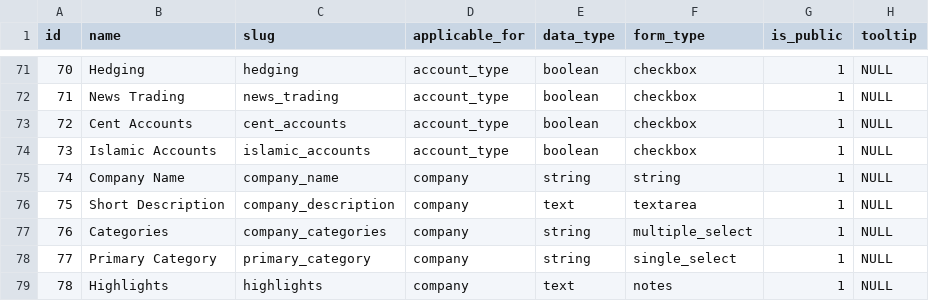
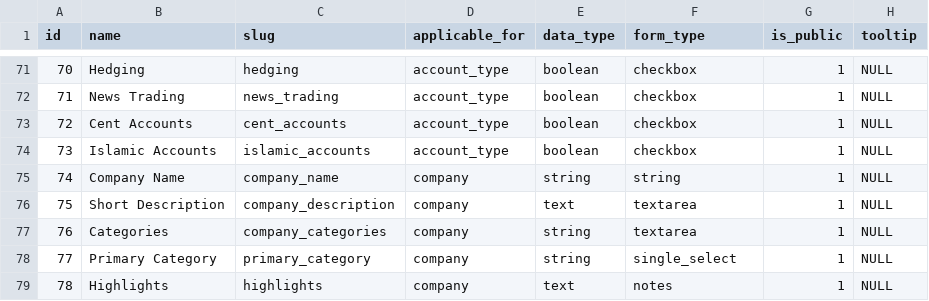
Before and after one commit to ywa5923/rebate-backend, a CSV file: Modules/Brokers/database/seeders/csv/default/broker-options2026_v4.csv, drawn as a sheet; only a part is shown, gaps mark what is left out; the diff names each change by its address in the sheet, - before the commit and + after, or states it on an @@ line.

```diff
--- a/Modules/Brokers/database/seeders/csv/default/broker-options2026_v4.csv
+++ b/Modules/Brokers/database/seeders/csv/default/broker-options2026_v4.csv
-F77 (form_type): multiple_select
+F77 (form_type): textarea
```
Also changed, not shown: Modules/Brokers/database/seeders/csv/default/categories.csv, 5 other files.
